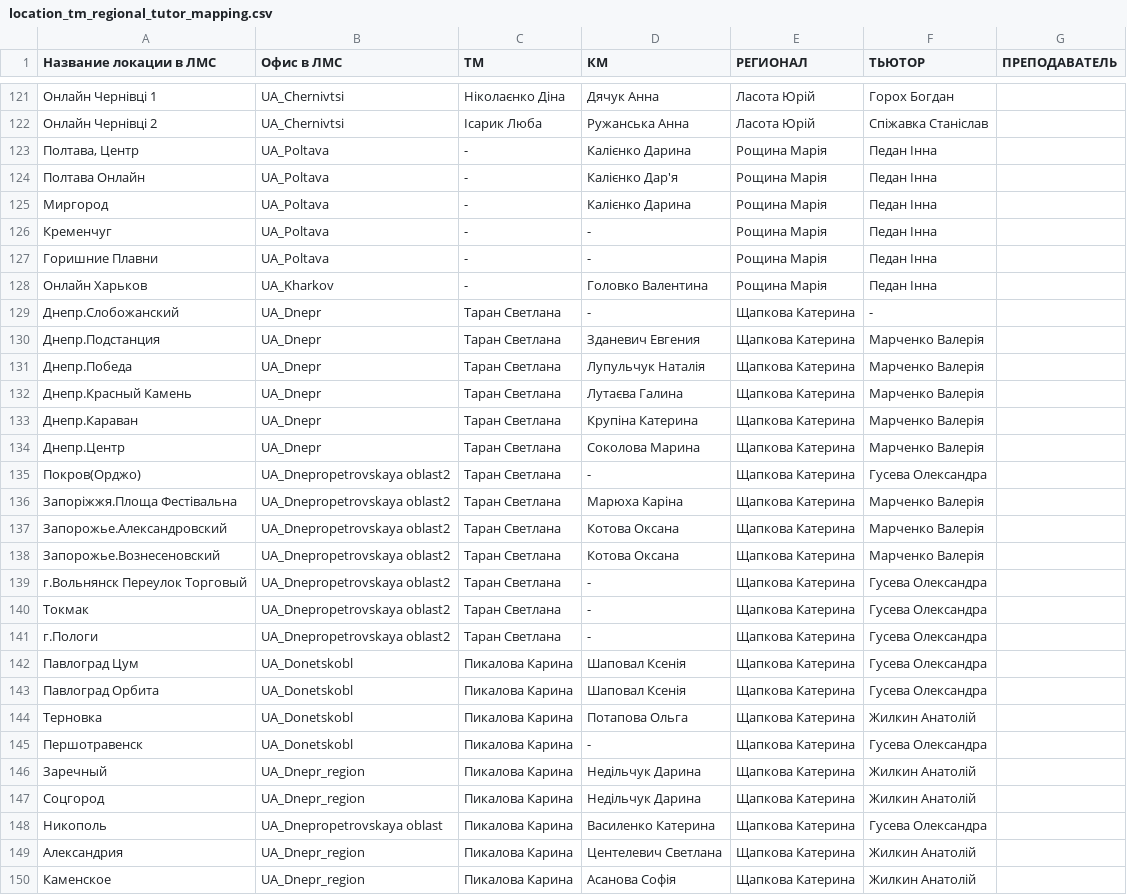
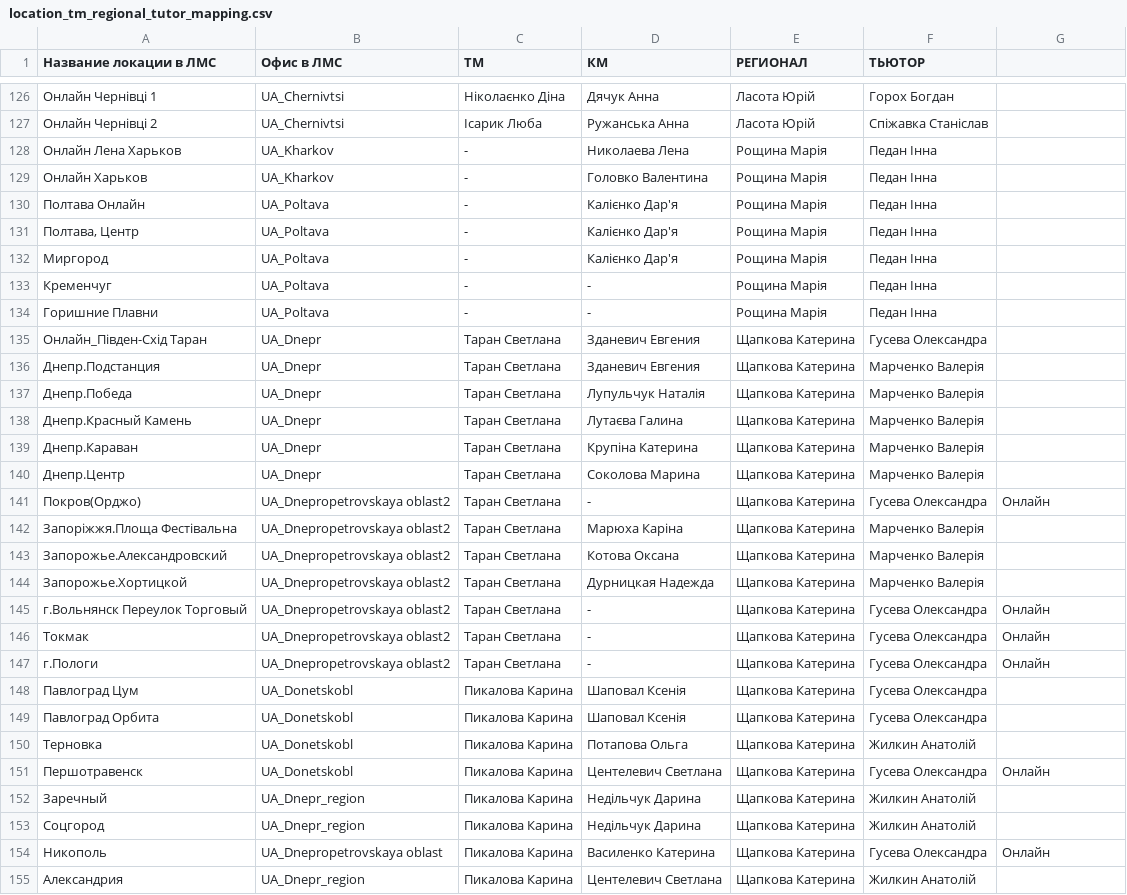
Before and after one commit to YukihiroSM/Logika-Statics, a CSV file: location_tm_regional_tutor_mapping.csv, drawn as a sheet; only a part is shown, gaps mark what is left out; the shorter side is filled out with more unchanged rows; the diff covers the shown part only.

```diff
--- a/location_tm_regional_tutor_mapping.csv
+++ b/location_tm_regional_tutor_mapping.csv
@@ -1 +1 @@
-Название локации в ЛМС,Офис в ЛМС,ТМ,КМ,РЕГИОНАЛ,ТЬЮТОР,ПРЕПОДАВАТЕЛЬ
+Название локации в ЛМС,Офис в ЛМС,ТМ,КМ,РЕГИОНАЛ,ТЬЮТОР,
@@ -122,9 +127,10 @@
 Онлайн Чернівці 2,UA_Chernivtsi,Ісарик Люба,Ружанська Анна,Ласота Юрій,Спіжавка Станіслав,
-"Полтава, Центр",UA_Poltava,-,Калієнко Дарина,Рощина Марія,Педан Інна,
+Онлайн Лена Харьков,UA_Kharkov,-,Николаева Лена,Рощина Марія,Педан Інна,
+Онлайн Харьков,UA_Kharkov,-,Головко Валентина,Рощина Марія,Педан Інна,
 Полтава Онлайн,UA_Poltava,-,Калієнко Дар'я,Рощина Марія,Педан Інна,
-Миргород,UA_Poltava,-,Калієнко Дарина,Рощина Марія,Педан Інна,
+"Полтава, Центр",UA_Poltava,-,Калієнко Дар'я,Рощина Марія,Педан Інна,
+Миргород,UA_Poltava,-,Калієнко Дар'я,Рощина Марія,Педан Інна,
 Кременчуг,UA_Poltava,-,-,Рощина Марія,Педан Інна,
 Горишние Плавни,UA_Poltava,-,-,Рощина Марія,Педан Інна,
-Онлайн Харьков,UA_Kharkov,-,Головко Валентина,Рощина Марія,Педан Інна,
-Днепр.Слобожанский,UA_Dnepr,Таран Светлана,-,Щапкова Катерина,-,
+Онлайн_Півден-Схід Таран,UA_Dnepr,Таран Светлана,Зданевич Евгения,Щапкова Катерина,Гусева Олександра,
 Днепр.Подстанция,UA_Dnepr,Таран Светлана,Зданевич Евгения,Щапкова Катерина,Марченко Валерія,
@@ -134,9 +140,9 @@
 Днепр.Центр,UA_Dnepr,Таран Светлана,Соколова Марина,Щапкова Катерина,Марченко Валерія,
-Покров(Орджо),UA_Dnepropetrovskaya oblast2,Таран Светлана,-,Щапкова Катерина,Гусева Олександра,
+Покров(Орджо),UA_Dnepropetrovskaya oblast2,Таран Светлана,-,Щапкова Катерина,Гусева Олександра,Онлайн
 Запоріжжя.Площа Фестівальна,UA_Dnepropetrovskaya oblast2,Таран Светлана,Марюха Каріна,Щапкова Катерина,Марченко Валерія,
 Запорожье.Александровский,UA_Dnepropetrovskaya oblast2,Таран Светлана,Котова Оксана,Щапкова Катерина,Марченко Валерія,
-Запорожье.Вознесеновский,UA_Dnepropetrovskaya oblast2,Таран Светлана,Котова Оксана,Щапкова Катерина,Марченко Валерія,
-г.Вольнянск Переулок Торговый,UA_Dnepropetrovskaya oblast2,Таран Светлана,-,Щапкова Катерина,Гусева Олександра,
-Токмак,UA_Dnepropetrovskaya oblast2,Таран Светлана,-,Щапкова Катерина,Гусева Олександра,
-г.Пологи,UA_Dnepropetrovskaya oblast2,Таран Светлана,-,Щапкова Катерина,Гусева Олександра,
+Запорожье.Хортицкой,UA_Dnepropetrovskaya oblast2,Таран Светлана,Дурницкая Надежда,Щапкова Катерина,Марченко Валерія,
+г.Вольнянск Переулок Торговый,UA_Dnepropetrovskaya oblast2,Таран Светлана,-,Щапкова Катерина,Гусева Олександра,Онлайн
+Токмак,UA_Dnepropetrovskaya oblast2,Таран Светлана,-,Щапкова Катерина,Гусева Олександра,Онлайн
+г.Пологи,UA_Dnepropetrovskaya oblast2,Таран Светлана,-,Щапкова Катерина,Гусева Олександра,Онлайн
 Павлоград Цум,UA_Donetskobl,Пикалова Карина,Шаповал Ксенія,Щапкова Катерина,Гусева Олександра,
@@ -144,6 +150,6 @@
 Терновка,UA_Donetskobl,Пикалова Карина,Потапова Ольга,Щапкова Катерина,Жилкин Анатолій,
-Першотравенск,UA_Donetskobl,Пикалова Карина,-,Щапкова Катерина,Гусева Олександра,
+Першотравенск,UA_Donetskobl,Пикалова Карина,Центелевич Светлана ,Щапкова Катерина,Гусева Олександра,Онлайн
 Заречный,UA_Dnepr_region,Пикалова Карина,Недільчук Дарина,Щапкова Катерина,Жилкин Анатолій,
 Соцгород,UA_Dnepr_region,Пикалова Карина,Недільчук Дарина,Щапкова Катерина,Жилкин Анатолій,
-Никополь,UA_Dnepropetrovskaya oblast,Пикалова Карина,Василенко Катерина,Щапкова Катерина,Гусева Олександра,
+Никополь,UA_Dnepropetrovskaya oblast,Пикалова Карина,Василенко Катерина,Щапкова Катерина,Гусева Олександра,Онлайн
 Александрия,UA_Dnepr_region,Пикалова Карина,Центелевич Светлана ,Щапкова Катерина,Жилкин Анатолій,
```
Also changed, not shown: 7 added rows, 2 removed rows, 1 moved row and 25 edited cells elsewhere in this file, 46 other files.
